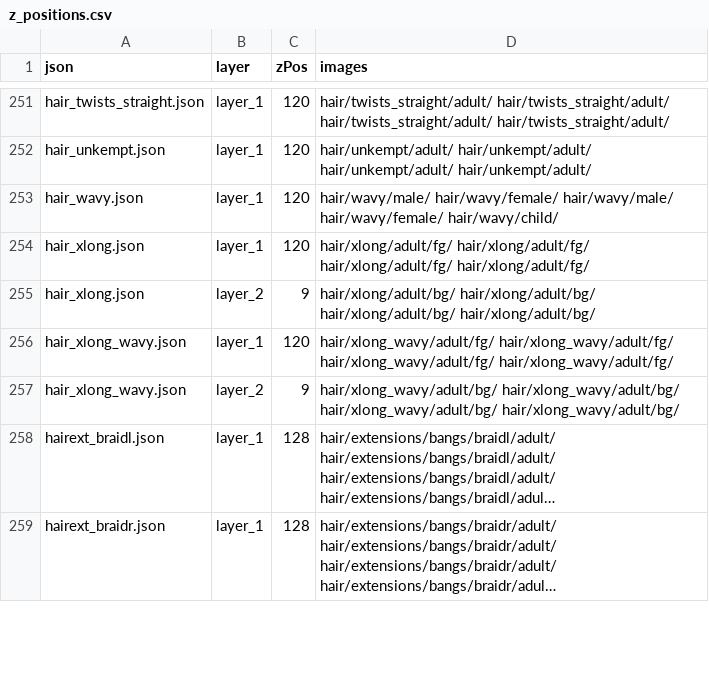
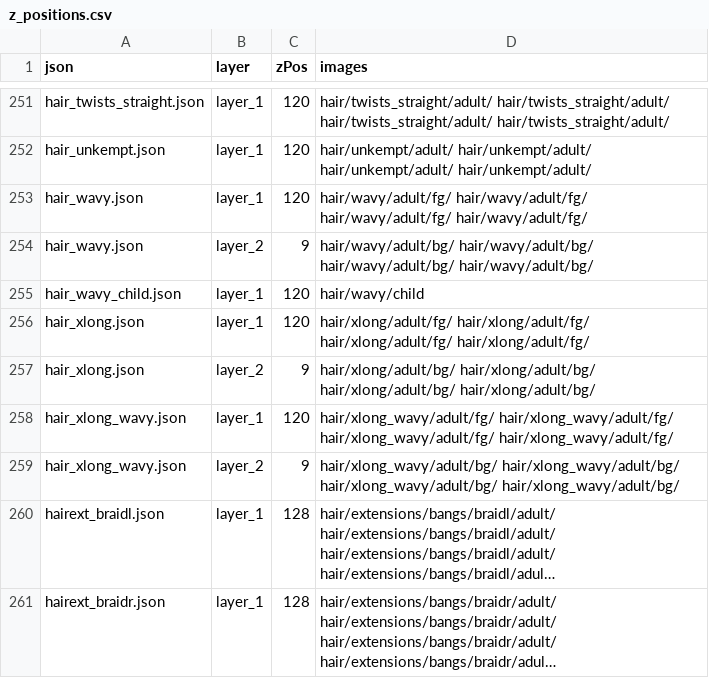
Before and after one commit to LiberatedPixelCup/Universal-LPC-Spritesheet-Character-Generator, a CSV file: scripts/zPositioning/z_positions.csv, drawn as a sheet; only a part is shown, gaps mark what is left out; long unchanged cells end in ….

Commit message:
* Issue jrconway3#82 Added FG/BG to Wavy Hair, All Frames, Split Child Off Again From Wavy

```diff
--- a/scripts/zPositioning/z_positions.csv
+++ b/scripts/zPositioning/z_positions.csv
@@ -252,3 +252,5 @@ hair_twists_straight.json,layer_1,120,hair/twists_straight/adult/ hair/twists_st
 hair_unkempt.json,layer_1,120,hair/unkempt/adult/ hair/unkempt/adult/ hair/unkempt/adult/ hair/unkempt/adult/
-hair_wavy.json,layer_1,120,hair/wavy/male/ hair/wavy/female/ hair/wavy/male/ hair/wavy/female/ hair/wavy/child/
+hair_wavy.json,layer_1,120,hair/wavy/adult/fg/ hair/wavy/adult/fg/ hair/wavy/adult/fg/ hair/wavy/adult/fg/
+hair_wavy.json,layer_2,9,hair/wavy/adult/bg/ hair/wavy/adult/bg/ hair/wavy/adult/bg/ hair/wavy/adult/bg/
+hair_wavy_child.json,layer_1,120,hair/wavy/child
 hair_xlong.json,layer_1,120,hair/xlong/adult/fg/ hair/xlong/adult/fg/ hair/xlong/adult/fg/ hair/xlong/adult/fg/
```
Also changed, not shown: 4 other files.
